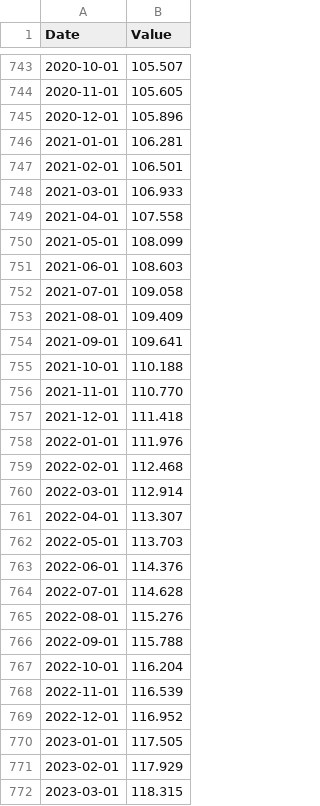
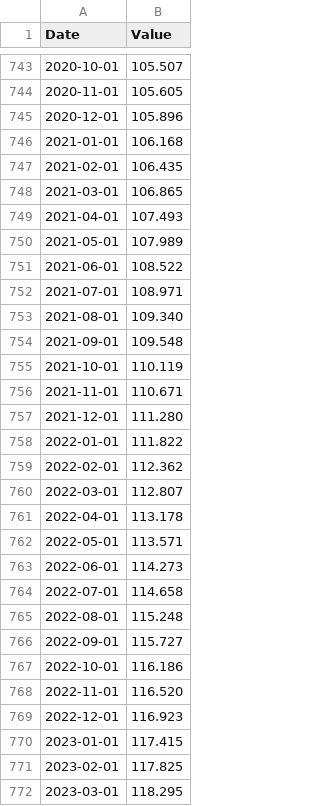
Before and after one commit to banana815/financial-info, a CSV file: FRED_PCEPILFE.csv, drawn as a sheet; only a part is shown, gaps mark what is left out; the diff covers the shown part only.

```diff
--- a/FRED_PCEPILFE.csv
+++ b/FRED_PCEPILFE.csv
@@ -745,28 +745,28 @@ Date,Value
 2020-12-01,105.896
-2021-01-01,106.281
-2021-02-01,106.501
-2021-03-01,106.933
-2021-04-01,107.558
-2021-05-01,108.099
-2021-06-01,108.603
-2021-07-01,109.058
-2021-08-01,109.409
-2021-09-01,109.641
-2021-10-01,110.188
-2021-11-01,110.770
-2021-12-01,111.418
-2022-01-01,111.976
-2022-02-01,112.468
-2022-03-01,112.914
-2022-04-01,113.307
-2022-05-01,113.703
-2022-06-01,114.376
-2022-07-01,114.628
-2022-08-01,115.276
-2022-09-01,115.788
-2022-10-01,116.204
-2022-11-01,116.539
-2022-12-01,116.952
-2023-01-01,117.505
-2023-02-01,117.929
-2023-03-01,118.315
+2021-01-01,106.168
+2021-02-01,106.435
+2021-03-01,106.865
+2021-04-01,107.493
+2021-05-01,107.989
+2021-06-01,108.522
+2021-07-01,108.971
+2021-08-01,109.340
+2021-09-01,109.548
+2021-10-01,110.119
+2021-11-01,110.671
+2021-12-01,111.280
+2022-01-01,111.822
+2022-02-01,112.362
+2022-03-01,112.807
+2022-04-01,113.178
+2022-05-01,113.571
+2022-06-01,114.273
+2022-07-01,114.658
+2022-08-01,115.248
+2022-09-01,115.727
+2022-10-01,116.186
+2022-11-01,116.520
+2022-12-01,116.923
+2023-01-01,117.415
+2023-02-01,117.825
+2023-03-01,118.295
```
Also changed, not shown: 1 added row and 40 edited cells elsewhere in this file, DFEDTAR_target_range_from_nyfed.csv, DFF_federal_funds_effective_rate_daily.csv, 8 other files.
